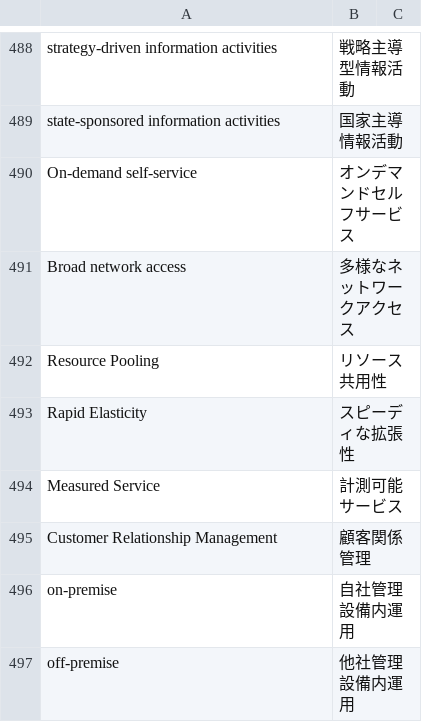
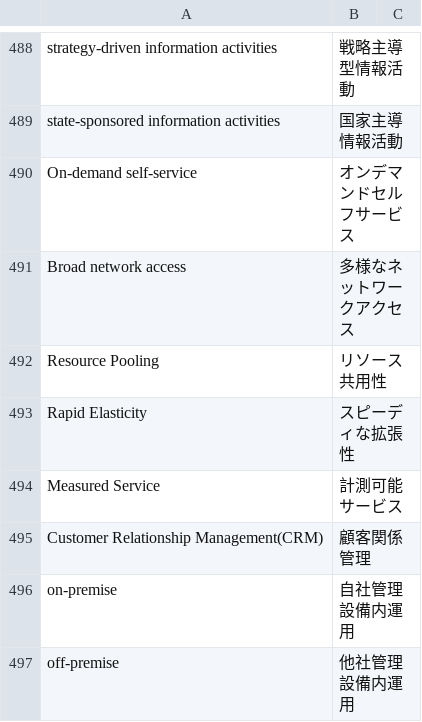
Before and after one commit to SaitoLab/security_words, a CSV file: security_words.csv, drawn as a sheet; only a part is shown, gaps mark what is left out.

Commit message:
CRM

```diff
--- a/security_words.csv
+++ b/security_words.csv
@@ -494,3 +494,3 @@ Rapid Elasticity,スピーディな拡張性
 Measured Service,計測可能サービス
-Customer Relationship Management,顧客関係管理
+Customer Relationship Management(CRM),顧客関係管理
 on-premise,自社管理設備内運用
```
